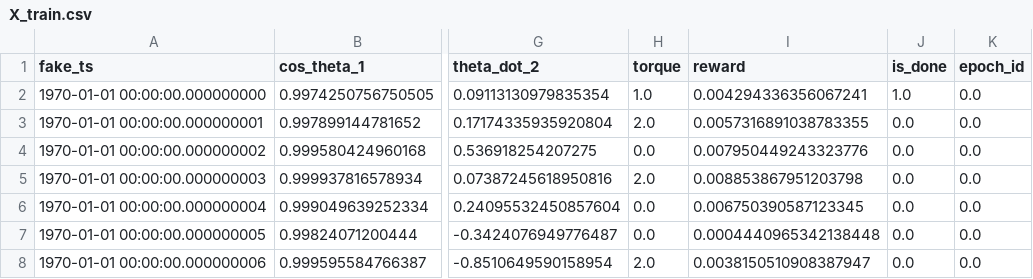
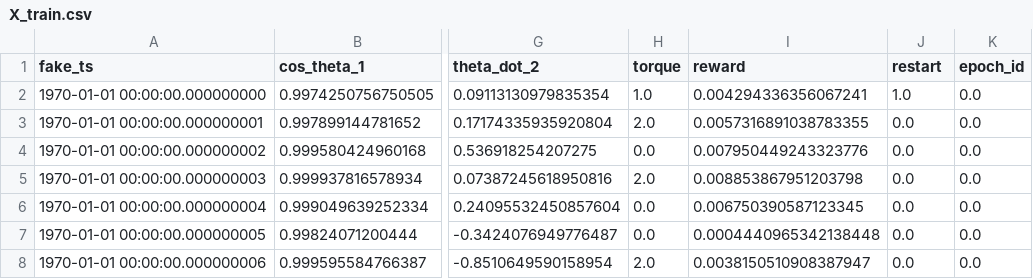
Before and after one commit to ramp-kits/rl_simulator, a CSV file: benchmark/acrobot_sincos/data/random/X_train.csv (was benchmark/acrobot_sincos/data/X_train.csv), drawn as a sheet; only a part is shown, gaps mark what is left out; the diff names each change by its address in the sheet, - before the commit and + after, or states it on an @@ line.

Commit message:
add data for acrobot_sincos

```diff
--- a/benchmark/acrobot_sincos/data/X_train.csv
+++ b/benchmark/acrobot_sincos/data/random/X_train.csv
-J1: is_done
+J1: restart
```
Also changed, not shown: 5 other files.
